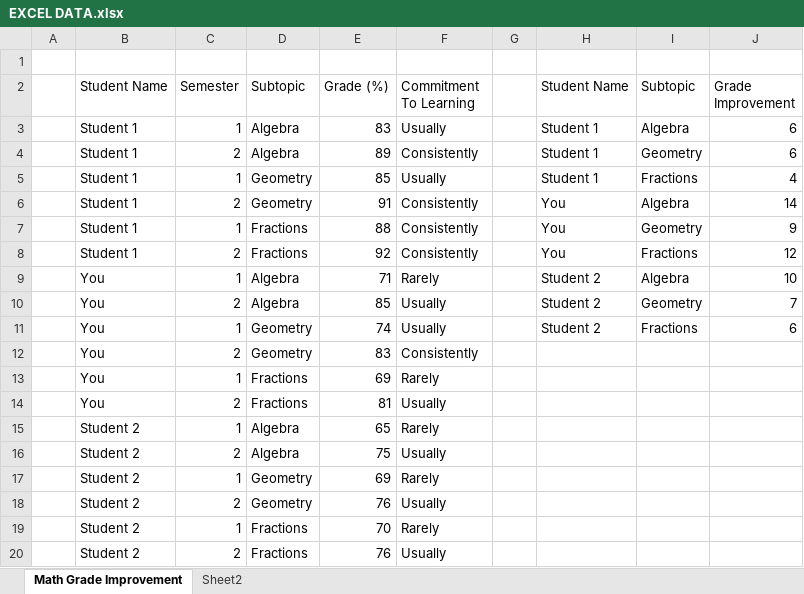
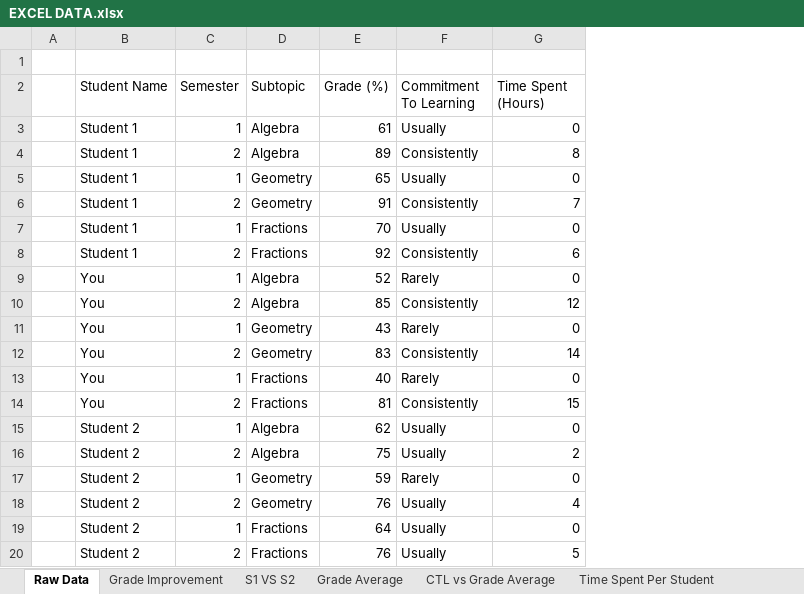
Before and after one commit to RehaanAnand/Major-Project, an Excel workbook: EXCEL DATA.xlsx, sheet Raw Data, drawn as a sheet; values as stored, in another font and other column widths than the file's, no borders; removed rows and columns are numbered as before the commit, all else as after; the diff names each change by its address in the sheet, - before the commit and + after, or states it on an @@ line.

```diff
--- a/EXCEL DATA.xlsx (sheet Raw Data)
+++ b/EXCEL DATA.xlsx (sheet Raw Data)
-sheet tab: Math Grade Improvement
+sheet tab: Raw Data
-sheet tab: Sheet2
+sheet tab: Grade Improvement
+sheet tab: S1 VS S2
+sheet tab: Grade Average
+sheet tab: CTL vs Grade Average
+sheet tab: Time Spent Per Student
-column G, empty
-column H (Student Name), rows 3-11: Student 1 | Student 1 | Student 1 | You | You | You | Student 2 | Student 2 | Student 2
-column I (Subtopic), rows 3-11: Algebra | Geometry | Fractions | Algebra | Geometry | Fractions | Algebra | Geometry | Fractions
-G2: Grade Improvement
+G2: Time Spent (Hours)
-E3 (Grade (%)): 83
+E3 (Grade (%)): 61
-G3 (Time Spent (Hours)): 6
+G3 (Time Spent (Hours)): 0
-G4 (Time Spent (Hours)): 6
+G4 (Time Spent (Hours)): 8
-E5 (Grade (%)): 85
+E5 (Grade (%)): 65
-G5 (Time Spent (Hours)): 4
+G5 (Time Spent (Hours)): 0
-G6 (Time Spent (Hours)): 14
+G6 (Time Spent (Hours)): 7
-E7 (Grade (%)): 88
+E7 (Grade (%)): 70
-F7 (Commitment To Learning): Consistently
+F7 (Commitment To Learning): Usually
-G7 (Time Spent (Hours)): 9
+G7 (Time Spent (Hours)): 0
-G8 (Time Spent (Hours)): 12
+G8 (Time Spent (Hours)): 6
-E9 (Grade (%)): 71
+E9 (Grade (%)): 52
-G9 (Time Spent (Hours)): 10
+G9 (Time Spent (Hours)): 0
-F10 (Commitment To Learning): Usually
+F10 (Commitment To Learning): Consistently
-G10 (Time Spent (Hours)): 7
+G10 (Time Spent (Hours)): 12
-E11 (Grade (%)): 74
+E11 (Grade (%)): 43
-F11 (Commitment To Learning): Usually
+F11 (Commitment To Learning): Rarely
-G11 (Time Spent (Hours)): 6
+G11 (Time Spent (Hours)): 0
-G12 (Time Spent (Hours)): (empty)
+G12 (Time Spent (Hours)): 14
-E13 (Grade (%)): 69
+E13 (Grade (%)): 40
-G13 (Time Spent (Hours)): (empty)
+G13 (Time Spent (Hours)): 0
-F14 (Commitment To Learning): Usually
+F14 (Commitment To Learning): Consistently
-G14 (Time Spent (Hours)): (empty)
+G14 (Time Spent (Hours)): 15
-E15 (Grade (%)): 65
+E15 (Grade (%)): 62
-F15 (Commitment To Learning): Rarely
+F15 (Commitment To Learning): Usually
-G15 (Time Spent (Hours)): (empty)
+G15 (Time Spent (Hours)): 0
-G16 (Time Spent (Hours)): (empty)
+G16 (Time Spent (Hours)): 2
-E17 (Grade (%)): 69
+E17 (Grade (%)): 59
-G17 (Time Spent (Hours)): (empty)
+G17 (Time Spent (Hours)): 0
-G18 (Time Spent (Hours)): (empty)
+G18 (Time Spent (Hours)): 4
-E19 (Grade (%)): 70
+E19 (Grade (%)): 64
-F19 (Commitment To Learning): Rarely
+F19 (Commitment To Learning): Usually
-G19 (Time Spent (Hours)): (empty)
+G19 (Time Spent (Hours)): 0
-G20 (Time Spent (Hours)): (empty)
+G20 (Time Spent (Hours)): 5
```
Also changed, not shown: sheet Grade Improvement, other sheet tabs, 8 other files.
